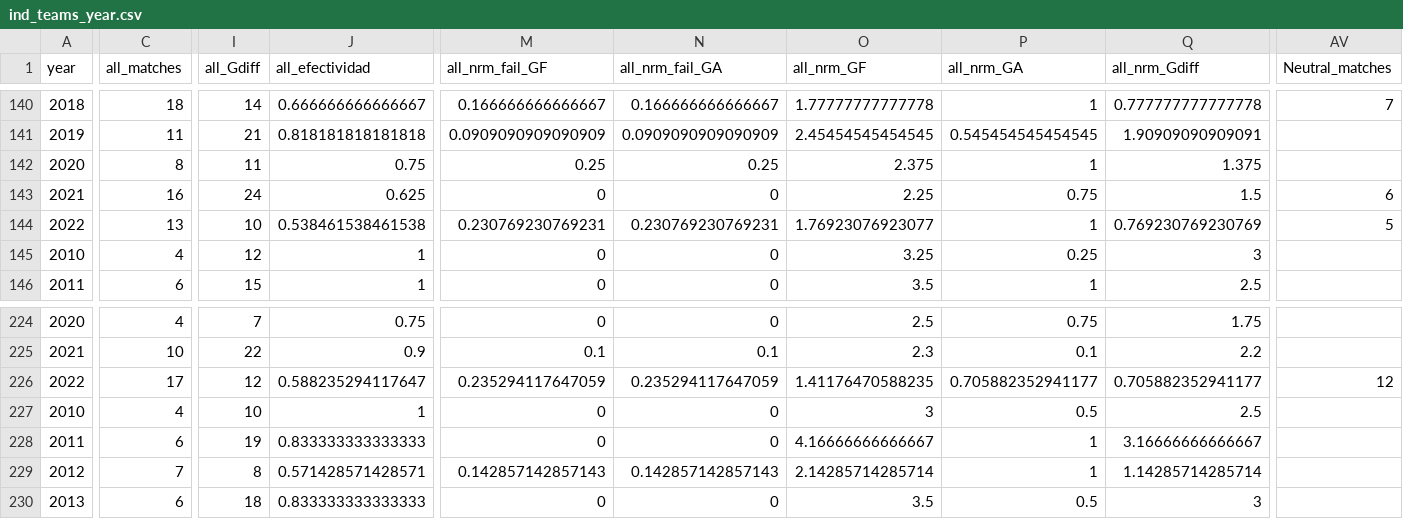
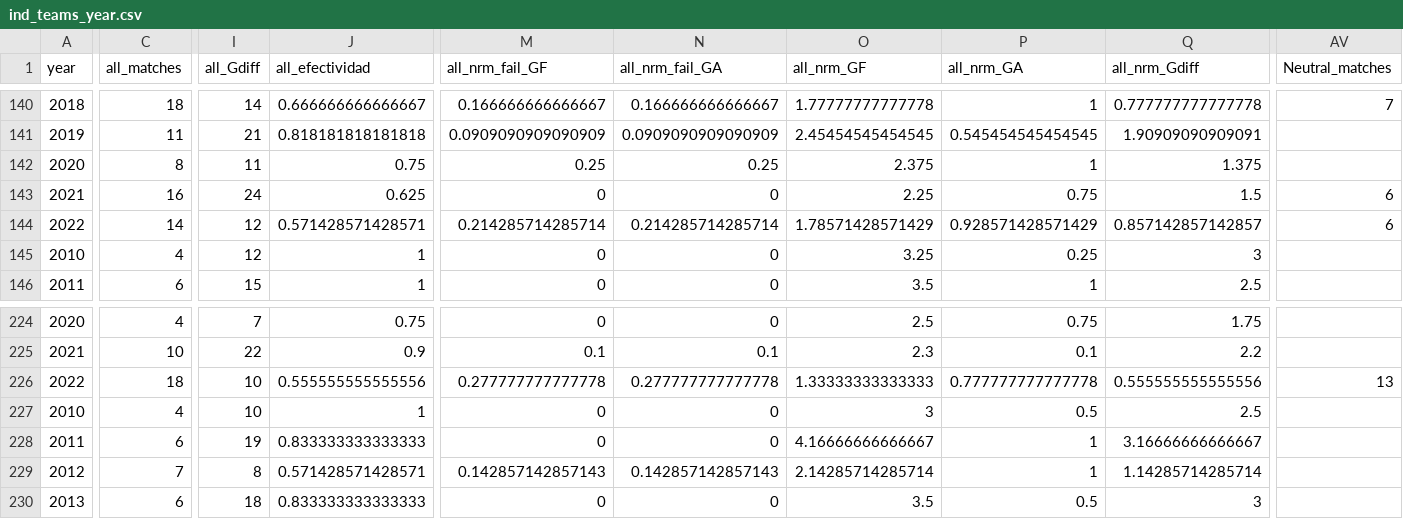
Before and after one commit to araupontones/CariQuiniela, a CSV file: data/3.clean/ind_teams_year.csv, drawn as a sheet; only a part is shown, gaps mark what is left out; the diff covers the shown part only; the diff names each change by its address in the sheet, - before the commit and + after, or states it on an @@ line.

```diff
--- a/data/3.clean/ind_teams_year.csv
+++ b/data/3.clean/ind_teams_year.csv
-C144 (all_matches): 13
+C144 (all_matches): 14
-I144 (all_Gdiff): 10
+I144 (all_Gdiff): 12
-J144 (all_efectividad): 0.538461538461538
+J144 (all_efectividad): 0.571428571428571
-M144 (all_nrm_fail_GF): 0.230769230769231
+M144 (all_nrm_fail_GF): 0.214285714285714
-N144 (all_nrm_fail_GA): 0.230769230769231
+N144 (all_nrm_fail_GA): 0.214285714285714
-O144 (all_nrm_GF): 1.76923076923077
+O144 (all_nrm_GF): 1.78571428571429
-P144 (all_nrm_GA): 1
+P144 (all_nrm_GA): 0.928571428571429
-Q144 (all_nrm_Gdiff): 0.769230769230769
+Q144 (all_nrm_Gdiff): 0.857142857142857
-AV144 (Neutral_matches): 5
+AV144 (Neutral_matches): 6
-C226 (all_matches): 17
+C226 (all_matches): 18
-I226 (all_Gdiff): 12
+I226 (all_Gdiff): 10
-J226 (all_efectividad): 0.588235294117647
+J226 (all_efectividad): 0.555555555555556
-M226 (all_nrm_fail_GF): 0.235294117647059
+M226 (all_nrm_fail_GF): 0.277777777777778
-N226 (all_nrm_fail_GA): 0.235294117647059
+N226 (all_nrm_fail_GA): 0.277777777777778
-O226 (all_nrm_GF): 1.41176470588235
+O226 (all_nrm_GF): 1.33333333333333
-P226 (all_nrm_GA): 0.705882352941177
+P226 (all_nrm_GA): 0.777777777777778
-Q226 (all_nrm_Gdiff): 0.705882352941177
+Q226 (all_nrm_Gdiff): 0.555555555555556
-AV226 (Neutral_matches): 12
+AV226 (Neutral_matches): 13
```
Also changed, not shown: 26 edited cells elsewhere in this file, data/3.clean/elo_ratings.csv, data/3.clean/ind_all_matches.csv, 3 other files.
